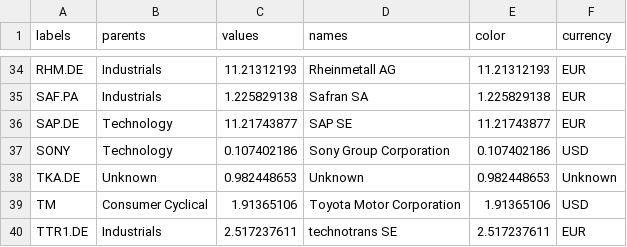
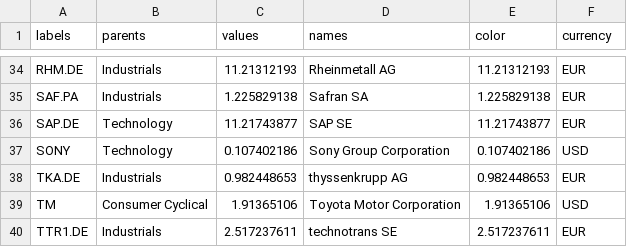
Before and after one commit to ast-robo-y/mccef-interactive-web, a CSV file: data/Positions.csv, drawn as a sheet; only a part is shown, gaps mark what is left out.

```diff
--- a/data/Positions.csv
+++ b/data/Positions.csv
@@ -37,3 +37,3 @@ SAP.DE,Technology,11.21743877,SAP SE,11.21743877,EUR
 SONY,Technology,0.107402186,Sony Group Corporation,0.107402186,USD
-TKA.DE,Unknown,0.982448653,Unknown,0.982448653,Unknown
+TKA.DE,Industrials,0.982448653,thyssenkrupp AG,0.982448653,EUR
 TM,Consumer Cyclical,1.91365106,Toyota Motor Corporation,1.91365106,USD
```
Also changed, not shown: 1 other file.
